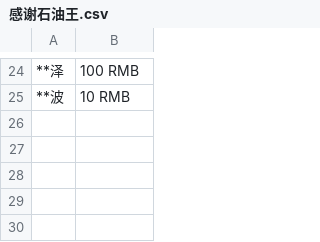
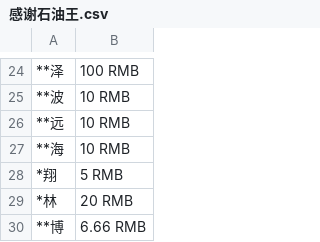
Before and after one commit to zhimingshenjun/DD_KaoRou2, a CSV file: 感谢石油王.csv, drawn as a sheet; only a part is shown, gaps mark what is left out; the diff names each change by its address in the sheet, - before the commit and + after, or states it on an @@ line.

Commit message:
更新石油王

```diff
--- a/感谢石油王.csv
+++ b/感谢石油王.csv
+row 26: **远 | 10 RMB
+row 27: **海 | 10 RMB
+row 28: *翔 | 5 RMB
+row 29: *林 | 20 RMB
+row 30: **博 | 6.66 RMB
```
